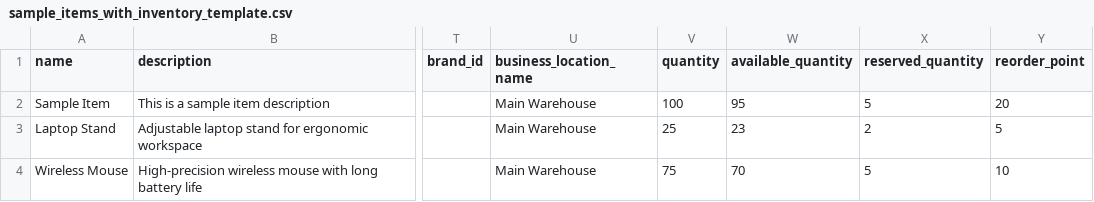
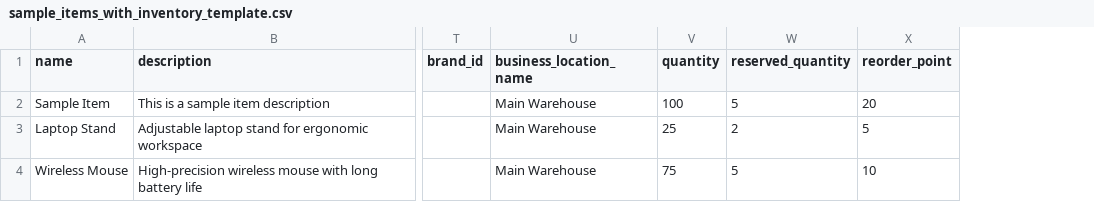
Before and after one commit to B-T-Group/renda-sua, a CSV file: apps/frontend/sample_items_with_inventory_template.csv, drawn as a sheet; only a part is shown, gaps mark what is left out; the diff names each change by its address in the sheet, - before the commit and + after, or states it on an @@ line.

```diff
--- a/apps/frontend/sample_items_with_inventory_template.csv
+++ b/apps/frontend/sample_items_with_inventory_template.csv
-column W (available_quantity), rows 2-4: 95 | 23 | 70
```
Also changed, not shown: apps/frontend/sample_50_items.csv, apps/frontend/sample_items_50.csv, 4 other files.
